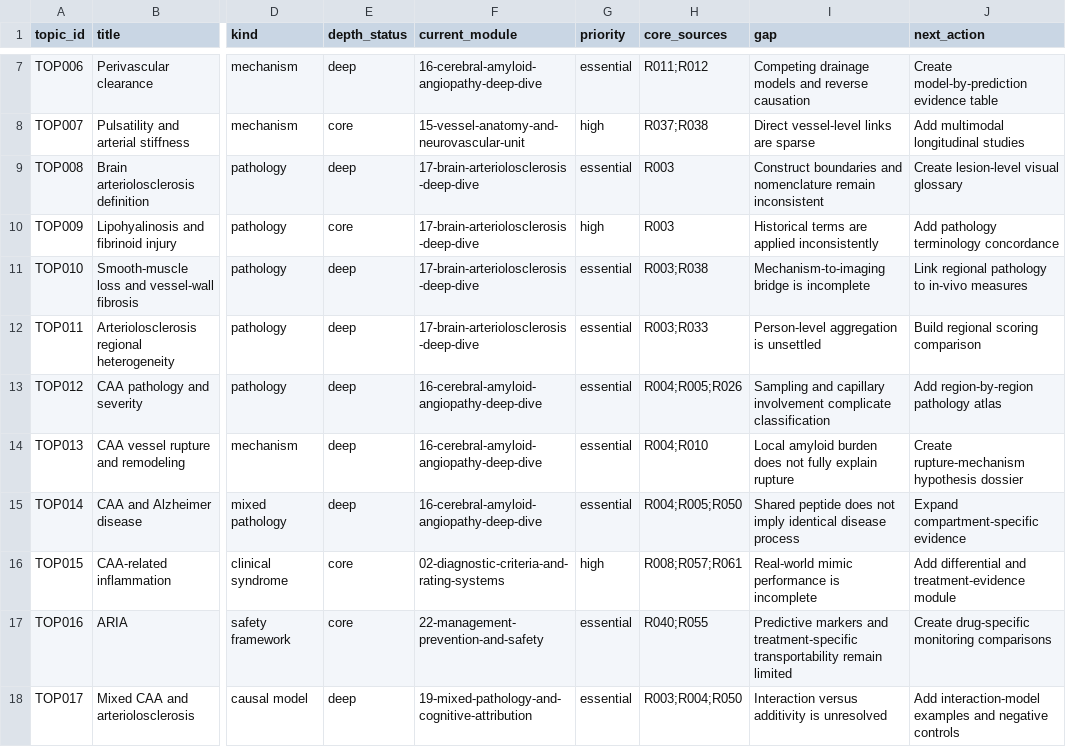
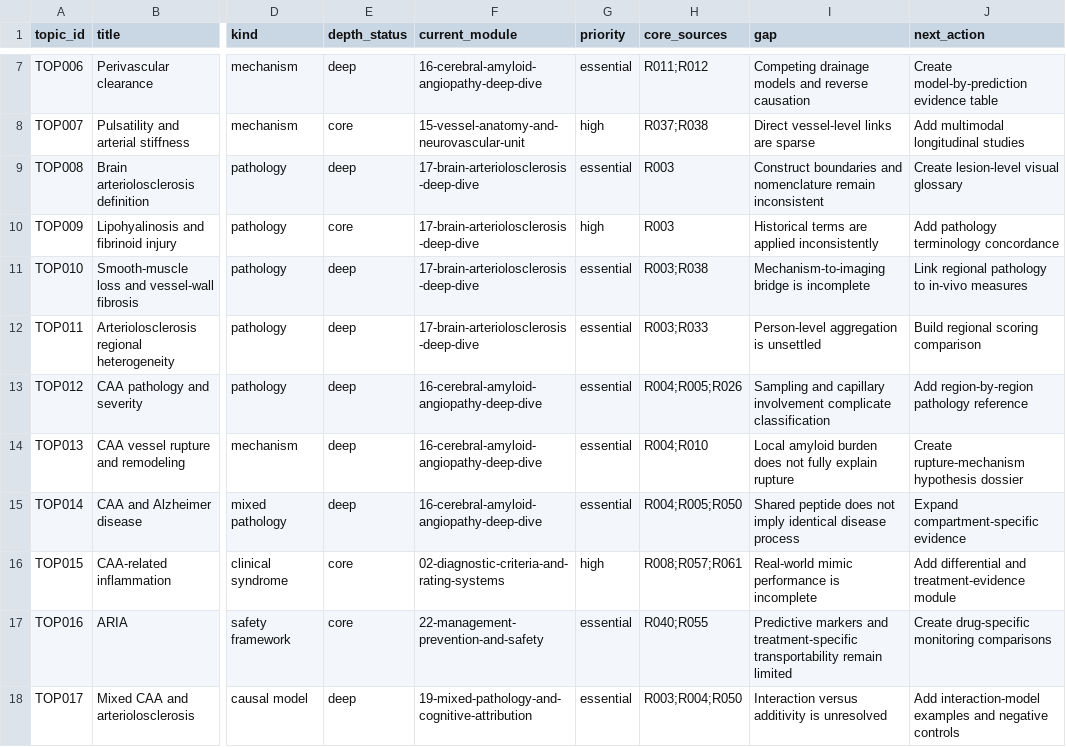
Before and after one commit to kingkhalid310/cerebral-small-vessel-disease-atlas, a CSV file: data/topics.csv, drawn as a sheet; only a part is shown, gaps mark what is left out; the diff names each change by its address in the sheet, - before the commit and + after, or states it on an @@ line.

```diff
--- a/data/topics.csv
+++ b/data/topics.csv
-J13 (next_action): Add region-by-region pathology atlas
+J13 (next_action): Add region-by-region pathology reference
```
Also changed, not shown: 55 other files.
